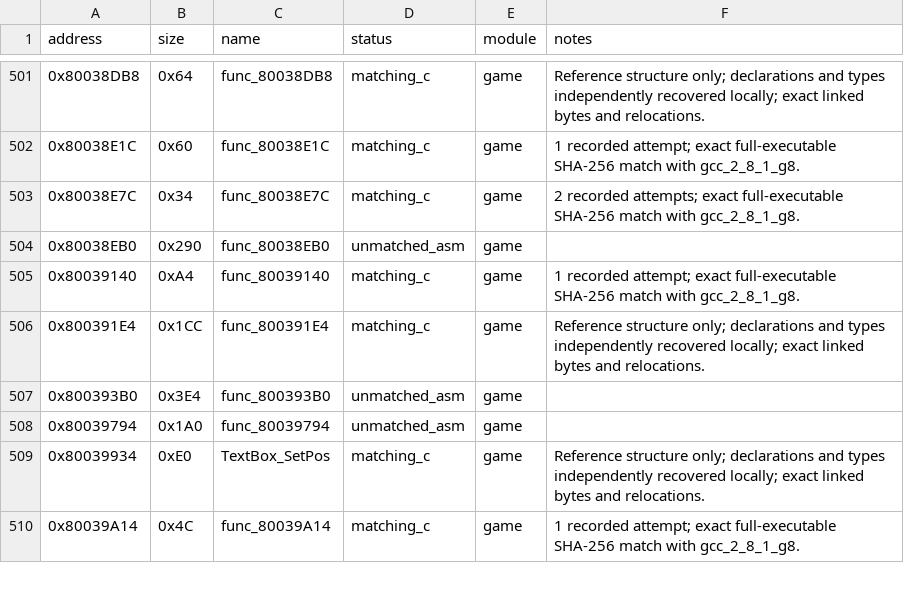
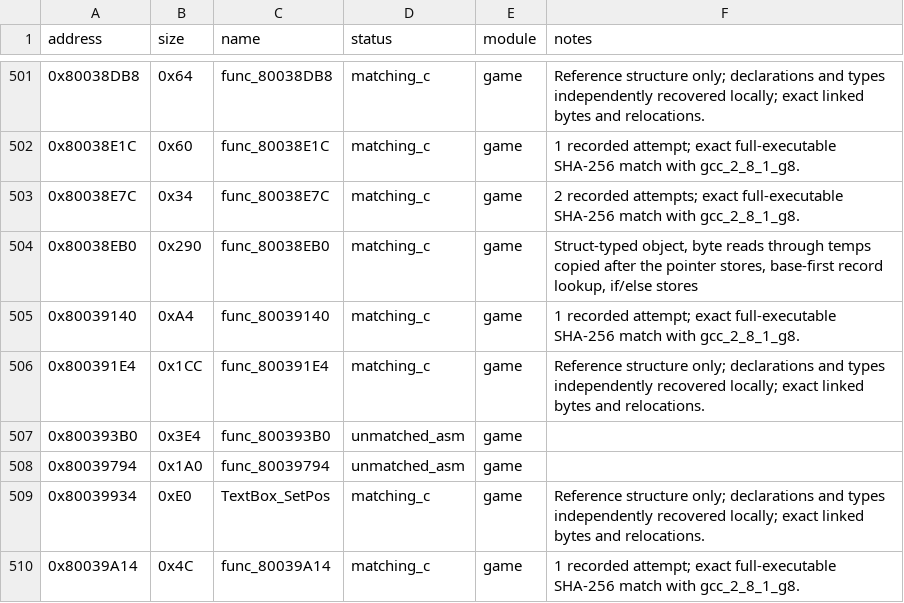
Before and after one commit to Unchiga/memories-decomp, a CSV file: config/slus_01411/functions.csv, drawn as a sheet; only a part is shown, gaps mark what is left out.

```diff
--- a/config/slus_01411/functions.csv
+++ b/config/slus_01411/functions.csv
@@ -503,3 +503,3 @@ address,size,name,status,module,notes
 0x80038E7C,0x34,func_80038E7C,matching_c,game,2 recorded attempts; exact full-executable SHA-256 match with gcc_2_8_1_g8.
-0x80038EB0,0x290,func_80038EB0,unmatched_asm,game,
+0x80038EB0,0x290,func_80038EB0,matching_c,game,"Struct-typed object, byte reads through temps copied after the pointer stores, base-first record lookup, if/else stores"
 0x80039140,0xA4,func_80039140,matching_c,game,1 recorded attempt; exact full-executable SHA-256 match with gcc_2_8_1_g8.
```
Also changed, not shown: config/slus_01411/external_attempts.csv, 2 other files.
